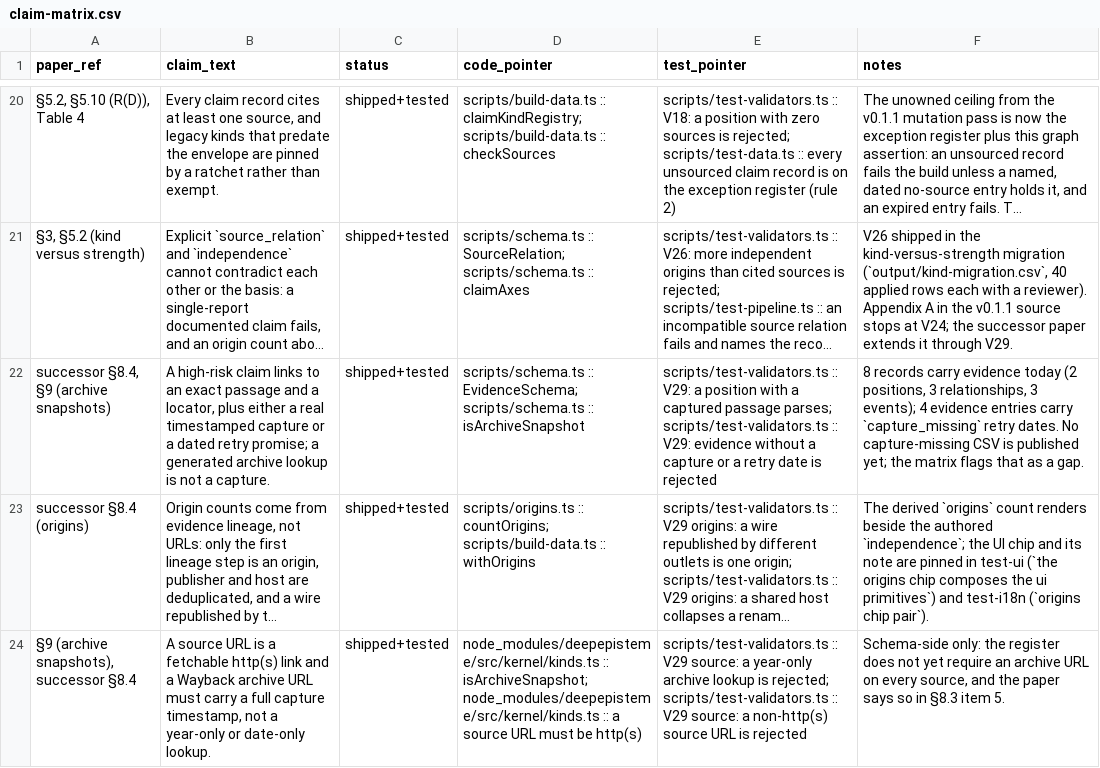
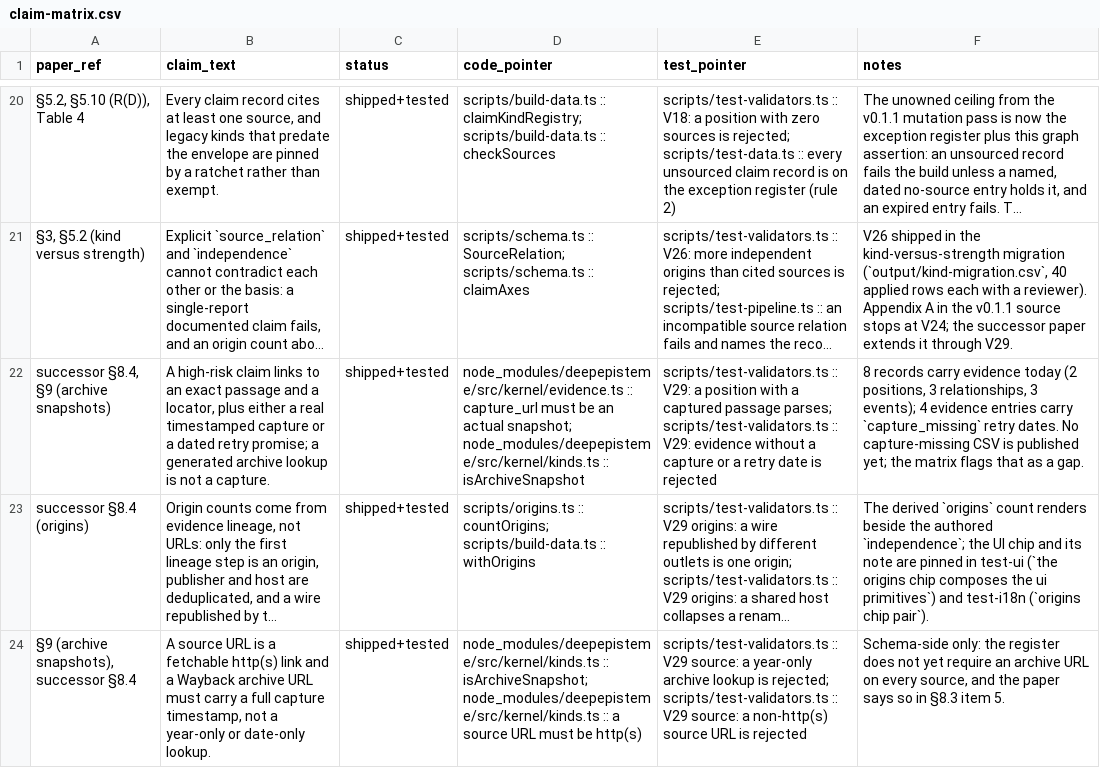
Before and after one commit to deepontology/deeptunisia, a CSV file: output/claim-matrix.csv, drawn as a sheet; only a part is shown, gaps mark what is left out; long unchanged cells end in …; the diff names each change by its address in the sheet, - before the commit and + after, or states it on an @@ line.

Commit message:
Evidence schema and archive check come from the engine; their mutants and register site follow

```diff
--- a/output/claim-matrix.csv
+++ b/output/claim-matrix.csv
-D22 (code_pointer): scripts/schema.ts :: EvidenceSchema; scripts/schema.ts :: isArchiveSnapshot
+D22 (code_pointer): node_modules/deepepisteme/src/kernel/evidence.ts :: capture_url must be an actual snapshot; node_modules/deepepisteme/src/kernel/kinds.ts :: isArchiveSnapshot
```
Also changed, not shown: 4 other files.
